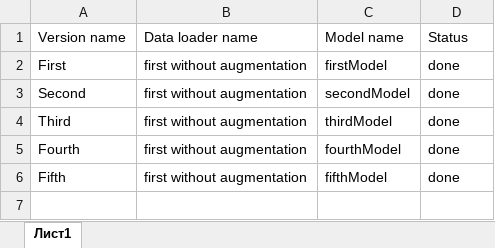
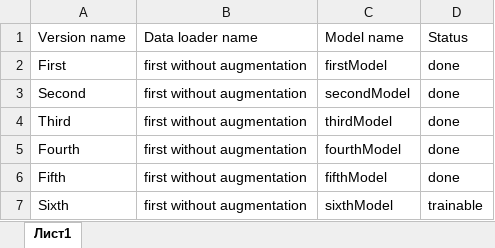
Before and after one commit to dima0409/Yandex-specialization-ML, an Excel workbook: autorun/ModelsLearning.xlsx, sheet Лист1, drawn as a sheet; values as stored, in another font and other column widths than the file's, no borders; the diff names each change by its address in the sheet, - before the commit and + after, or states it on an @@ line.

Commit message:
Add files via upload

```diff
--- a/autorun/ModelsLearning.xlsx (sheet Лист1)
+++ b/autorun/ModelsLearning.xlsx (sheet Лист1)
+row 7: Sixth | first without augmentation | sixthModel | trainable
```
